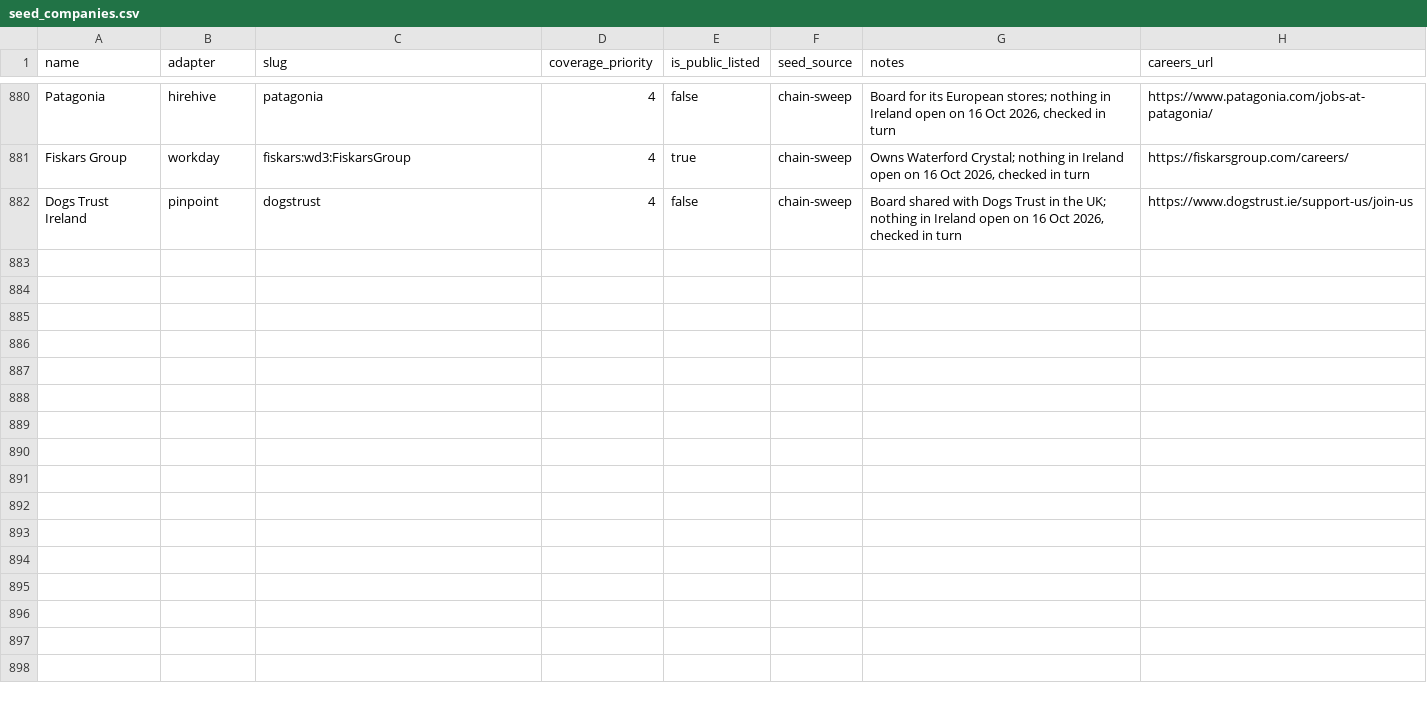
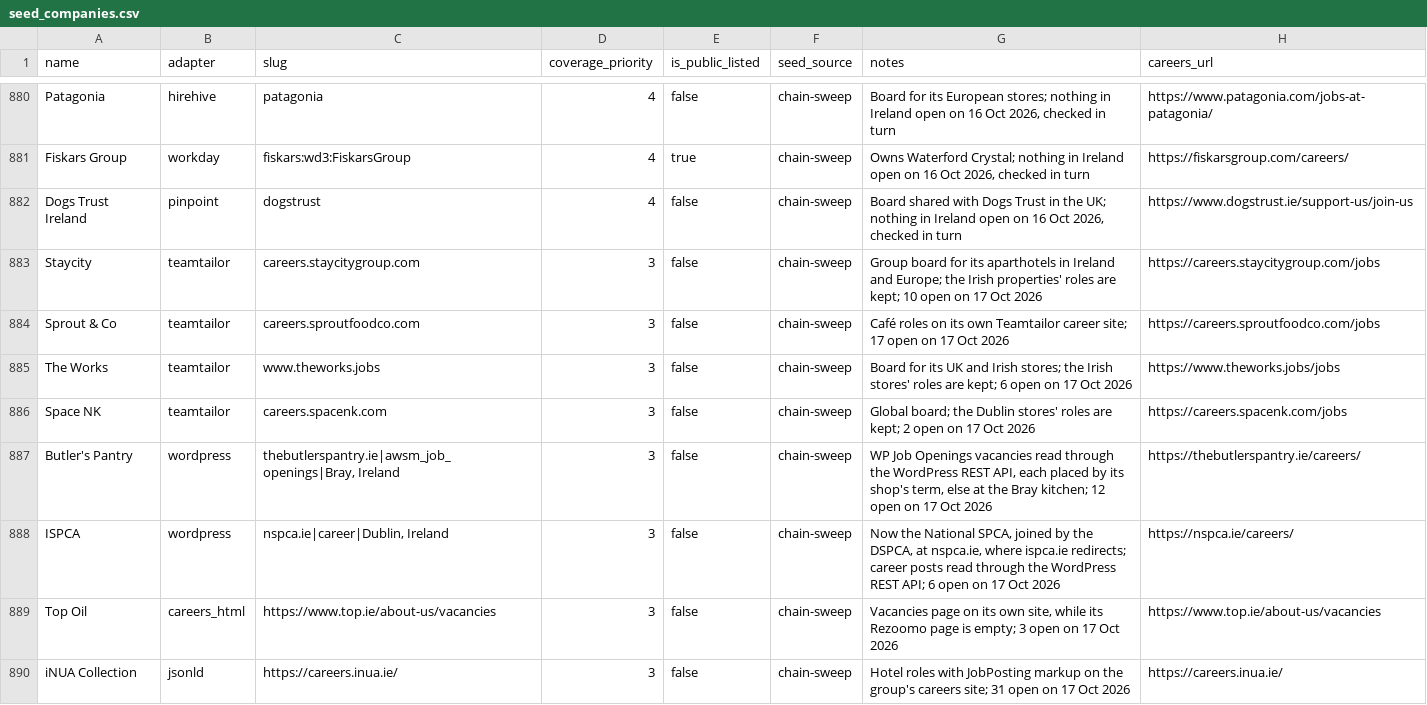
Before and after one commit to ag2502/Sorted-Place, a CSV file: data/seed_companies.csv, drawn as a sheet; only a part is shown, gaps mark what is left out.

Commit message:
2026-10-17 12:57 - Read 8 more employers' own job boards
Staycity, Sprout & Co, The Works and Space NK on Teamtailor career sites on their own
domains; Butler's Pantry and the National SPCA (ispca.ie now redirects there, and the
DSPCA has joined it) through the WordPress REST API; Top Oil's vacancies page, beside
its empty Rezoomo page; and iNUA Collection's hotels from their JobPosting markup.
87 Irish roles open on 17 Oct 2026; each crawled OK on a copy of the state DB.

```diff
--- a/data/seed_companies.csv
+++ b/data/seed_companies.csv
@@ -882 +882,9 @@ Fiskars Group,workday,fiskars:wd3:FiskarsGroup,4,true,chain-sweep,"Owns Waterfor
 Dogs Trust Ireland,pinpoint,dogstrust,4,false,chain-sweep,"Board shared with Dogs Trust in the UK; nothing in Ireland open on 16 Oct 2026, checked in turn",https://www.dogstrust.ie/support-us/join-us
+Staycity,teamtailor,careers.staycitygroup.com,3,false,chain-sweep,Group board for its aparthotels in Ireland and Europe; the Irish properties' roles are kept; 10 open on 17 Oct 2026,https://careers.staycitygroup.com/jobs
+Sprout & Co,teamtailor,careers.sproutfoodco.com,3,false,chain-sweep,Café roles on its own Teamtailor career site; 17 open on 17 Oct 2026,https://careers.sproutfoodco.com/jobs
+The Works,teamtailor,www.theworks.jobs,3,false,chain-sweep,Board for its UK and Irish stores; the Irish stores' roles are kept; 6 open on 17 Oct 2026,https://www.theworks.jobs/jobs
+Space NK,teamtailor,careers.spacenk.com,3,false,chain-sweep,Global board; the Dublin stores' roles are kept; 2 open on 17 Oct 2026,https://careers.spacenk.com/jobs
+Butler's Pantry,wordpress,"thebutlerspantry.ie|awsm_job_openings|Bray, Ireland",3,false,chain-sweep,"WP Job Openings vacancies read through the WordPress REST API, each placed by its shop's term, else at the Bray kitchen; 12 open on 17 Oct 2026",https://thebutlerspantry.ie/careers/
+ISPCA,wordpress,"nspca.ie|career|Dublin, Ireland",3,false,chain-sweep,"Now the National SPCA, joined by the DSPCA, at nspca.ie, where ispca.ie redirects; career posts read through the WordPress REST API; 6 open on 17 Oct 2026",https://nspca.ie/careers/
+Top Oil,careers_html,https://www.top.ie/about-us/vacancies,3,false,chain-sweep,"Vacancies page on its own site, while its Rezoomo page is empty; 3 open on 17 Oct 2026",https://www.top.ie/about-us/vacancies
+iNUA Collection,jsonld,https://careers.inua.ie/,3,false,chain-sweep,Hotel roles with JobPosting markup on the group's careers site; 31 open on 17 Oct 2026,https://careers.inua.ie/
```
